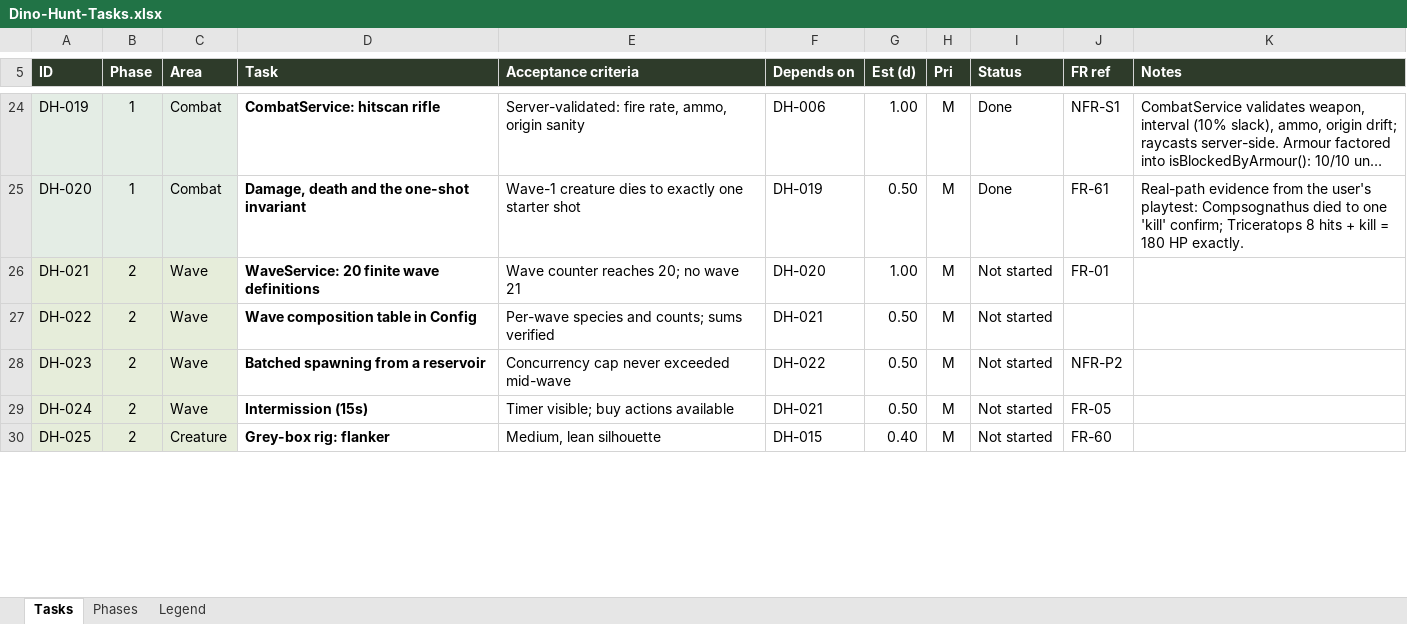
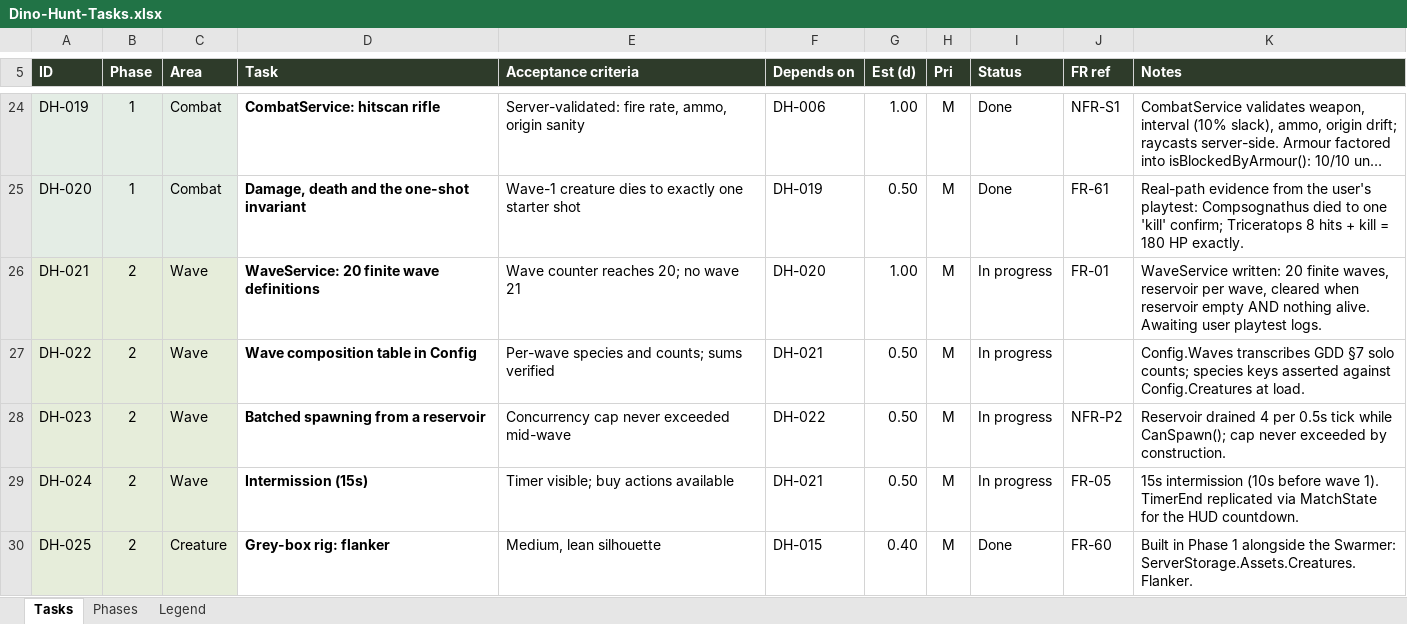
Before and after one commit to syedayeshulhassanbukhari/Dino-Hunt, an Excel workbook: Dino-Hunt-Tasks.xlsx, sheet Tasks, drawn as a sheet; only a part is shown, gaps mark what is left out; long unchanged cells end in …; values as stored, in another font and other column widths than the file's, no borders; conditional formats not drawn; the diff covers the shown part only; the diff names each change by its address in the sheet, - before the commit and + after, or states it on an @@ line.

```diff
--- a/Dino-Hunt-Tasks.xlsx (sheet Tasks)
+++ b/Dino-Hunt-Tasks.xlsx (sheet Tasks)
-I26:I29 (Status): Not started
+I26:I29 (Status): In progress
-K26 (Notes): (empty)
+K26 (Notes): WaveService written: 20 finite waves, reservoir per wave, cleared when reservoir empty AND nothing alive. Awaiting user playtest logs.
-K27 (Notes): (empty)
+K27 (Notes): Config.Waves transcribes GDD §7 solo counts; species keys asserted against Config.Creatures at load.
-K28 (Notes): (empty)
+K28 (Notes): Reservoir drained 4 per 0.5s tick while CanSpawn(); cap never exceeded by construction.
-K29 (Notes): (empty)
+K29 (Notes): 15s intermission (10s before wave 1). TimerEnd replicated via MatchState for the HUD countdown.
-I30 (Status): Not started
+I30 (Status): Done
-K30 (Notes): (empty)
+K30 (Notes): Built in Phase 1 alongside the Swarmer: ServerStorage.Assets.Creatures.Flanker.
```
Also changed, not shown: 11 edited cells elsewhere in this sheet, sheet Phases, 3 other files.
